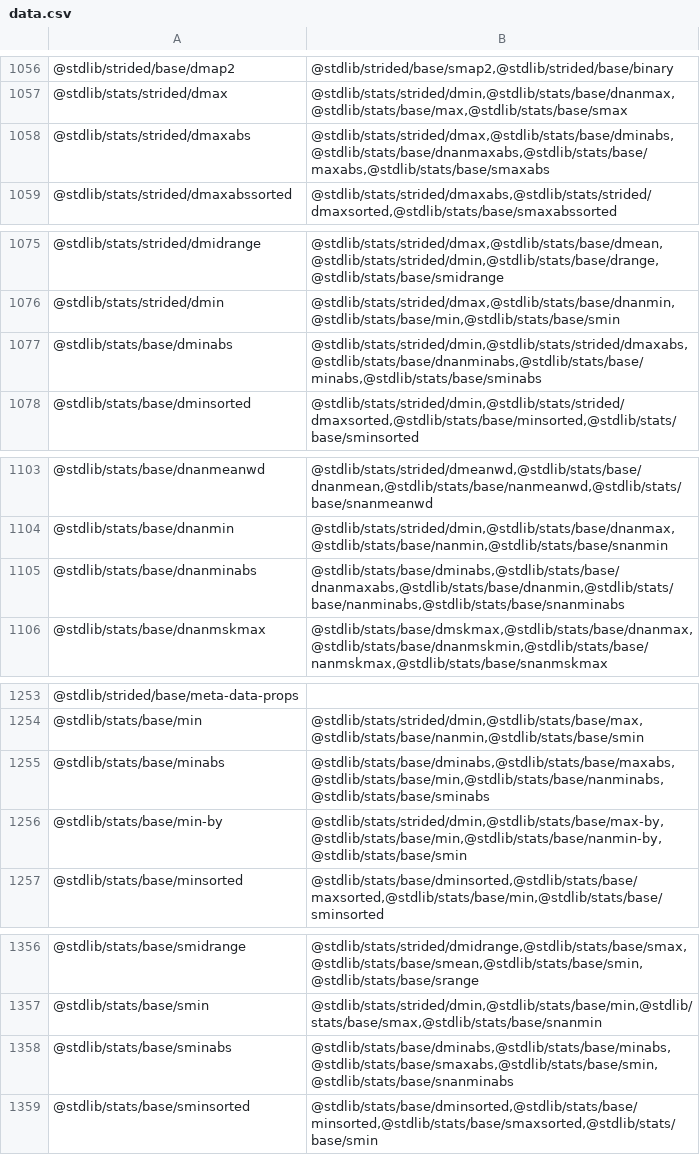
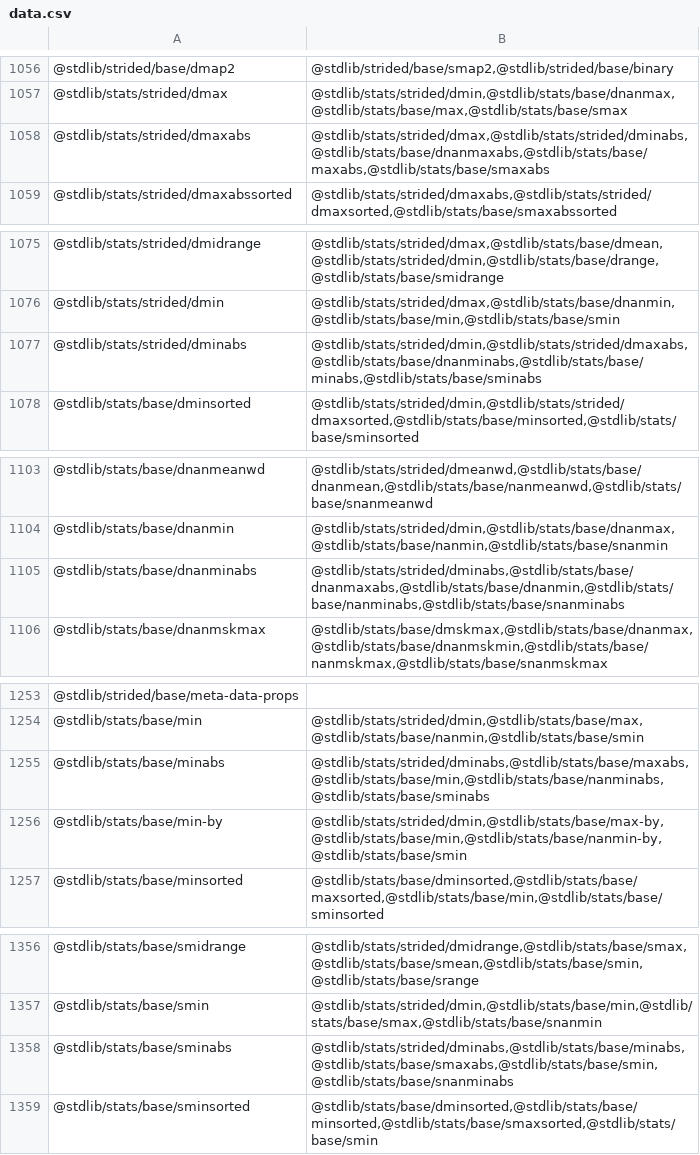
Before and after one commit to stdlib-js/namespace, a CSV file: pkg2related/data/data.csv, drawn as a sheet; only a part is shown, gaps mark what is left out.

```diff
--- a/pkg2related/data/data.csv
+++ b/pkg2related/data/data.csv
@@ -1057,3 +1057,3 @@
 "@stdlib/stats/strided/dmax","@stdlib/stats/strided/dmin,@stdlib/stats/base/dnanmax,@stdlib/stats/base/max,@stdlib/stats/base/smax"
-"@stdlib/stats/strided/dmaxabs","@stdlib/stats/strided/dmax,@stdlib/stats/base/dminabs,@stdlib/stats/base/dnanmaxabs,@stdlib/stats/base/maxabs,@stdlib/stats/base/smaxabs"
+"@stdlib/stats/strided/dmaxabs","@stdlib/stats/strided/dmax,@stdlib/stats/strided/dminabs,@stdlib/stats/base/dnanmaxabs,@stdlib/stats/base/maxabs,@stdlib/stats/base/smaxabs"
 "@stdlib/stats/strided/dmaxabssorted","@stdlib/stats/strided/dmaxabs,@stdlib/stats/strided/dmaxsorted,@stdlib/stats/base/smaxabssorted"
@@ -1076,3 +1076,3 @@
 "@stdlib/stats/strided/dmin","@stdlib/stats/strided/dmax,@stdlib/stats/base/dnanmin,@stdlib/stats/base/min,@stdlib/stats/base/smin"
-"@stdlib/stats/base/dminabs","@stdlib/stats/strided/dmin,@stdlib/stats/strided/dmaxabs,@stdlib/stats/base/dnanminabs,@stdlib/stats/base/minabs,@stdlib/stats/base/sminabs"
+"@stdlib/stats/strided/dminabs","@stdlib/stats/strided/dmin,@stdlib/stats/strided/dmaxabs,@stdlib/stats/base/dnanminabs,@stdlib/stats/base/minabs,@stdlib/stats/base/sminabs"
 "@stdlib/stats/base/dminsorted","@stdlib/stats/strided/dmin,@stdlib/stats/strided/dmaxsorted,@stdlib/stats/base/minsorted,@stdlib/stats/base/sminsorted"
@@ -1104,3 +1104,3 @@
 "@stdlib/stats/base/dnanmin","@stdlib/stats/strided/dmin,@stdlib/stats/base/dnanmax,@stdlib/stats/base/nanmin,@stdlib/stats/base/snanmin"
-"@stdlib/stats/base/dnanminabs","@stdlib/stats/base/dminabs,@stdlib/stats/base/dnanmaxabs,@stdlib/stats/base/dnanmin,@stdlib/stats/base/nanminabs,@stdlib/stats/base/snanminabs"
+"@stdlib/stats/base/dnanminabs","@stdlib/stats/strided/dminabs,@stdlib/stats/base/dnanmaxabs,@stdlib/stats/base/dnanmin,@stdlib/stats/base/nanminabs,@stdlib/stats/base/snanminabs"
 "@stdlib/stats/base/dnanmskmax","@stdlib/stats/base/dmskmax,@stdlib/stats/base/dnanmax,@stdlib/stats/base/dnanmskmin,@stdlib/stats/base/nanmskmax,@stdlib/stats/base/snanmskmax"
@@ -1254,3 +1254,3 @@
 "@stdlib/stats/base/min","@stdlib/stats/strided/dmin,@stdlib/stats/base/max,@stdlib/stats/base/nanmin,@stdlib/stats/base/smin"
-"@stdlib/stats/base/minabs","@stdlib/stats/base/dminabs,@stdlib/stats/base/maxabs,@stdlib/stats/base/min,@stdlib/stats/base/nanminabs,@stdlib/stats/base/sminabs"
+"@stdlib/stats/base/minabs","@stdlib/stats/strided/dminabs,@stdlib/stats/base/maxabs,@stdlib/stats/base/min,@stdlib/stats/base/nanminabs,@stdlib/stats/base/sminabs"
 "@stdlib/stats/base/min-by","@stdlib/stats/strided/dmin,@stdlib/stats/base/max-by,@stdlib/stats/base/min,@stdlib/stats/base/nanmin-by,@stdlib/stats/base/smin"
@@ -1357,3 +1357,3 @@
 "@stdlib/stats/base/smin","@stdlib/stats/strided/dmin,@stdlib/stats/base/min,@stdlib/stats/base/smax,@stdlib/stats/base/snanmin"
-"@stdlib/stats/base/sminabs","@stdlib/stats/base/dminabs,@stdlib/stats/base/minabs,@stdlib/stats/base/smaxabs,@stdlib/stats/base/smin,@stdlib/stats/base/snanminabs"
+"@stdlib/stats/base/sminabs","@stdlib/stats/strided/dminabs,@stdlib/stats/base/minabs,@stdlib/stats/base/smaxabs,@stdlib/stats/base/smin,@stdlib/stats/base/snanminabs"
 "@stdlib/stats/base/sminsorted","@stdlib/stats/base/dminsorted,@stdlib/stats/base/minsorted,@stdlib/stats/base/smaxsorted,@stdlib/stats/base/smin"
```
Also changed, not shown: alias2pkg/data/data.csv, pkg2alias/data/data.csv, 11 other files.
